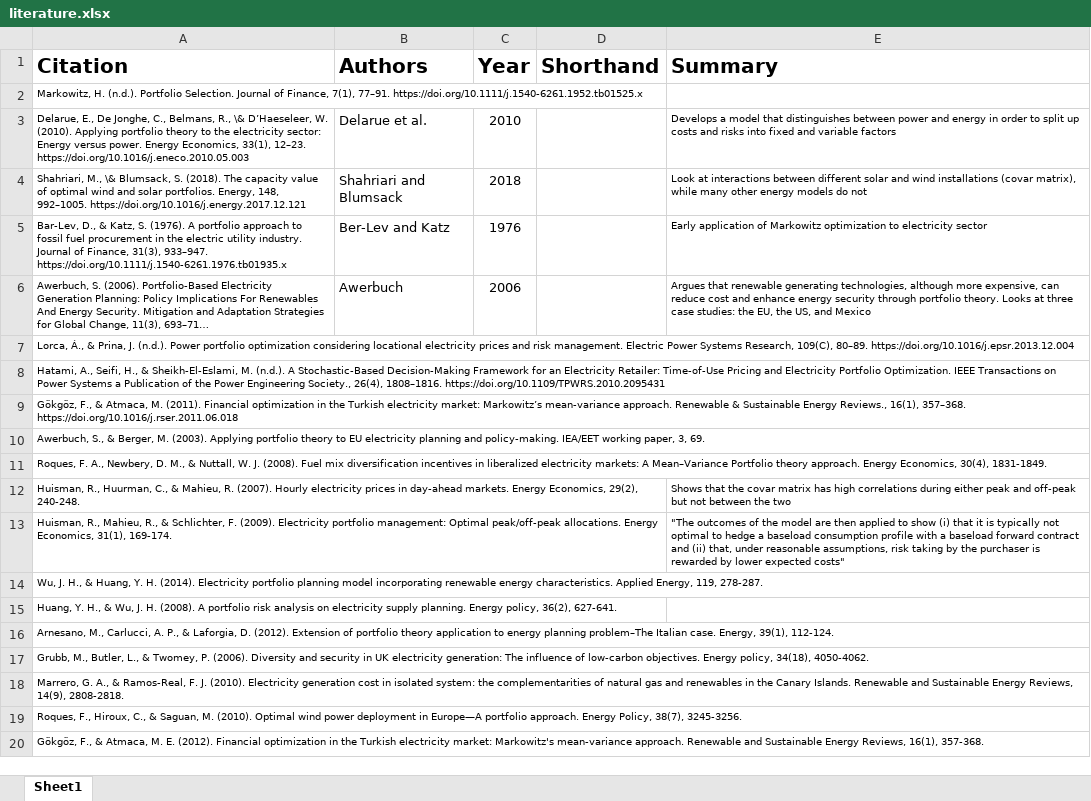
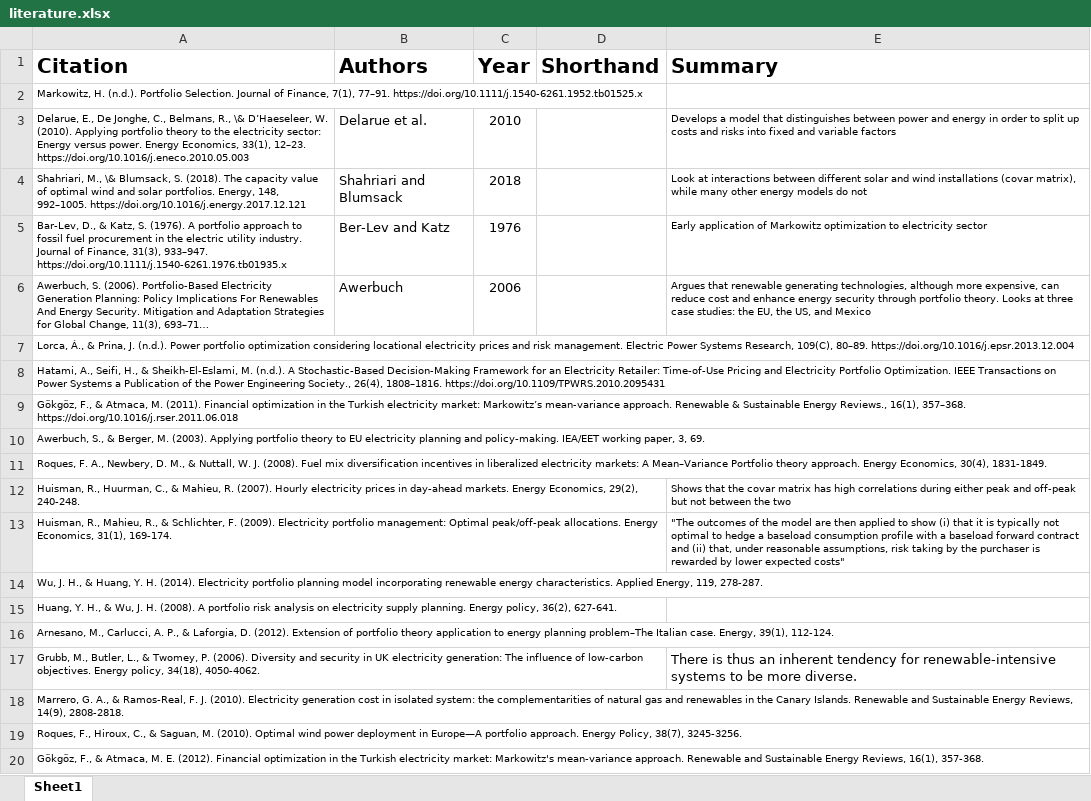
Before and after one commit to emaadmanzoor/Energy-Intermittency-Paper, an Excel workbook: documents/literature.xlsx, sheet Sheet1, drawn as a sheet; long unchanged cells end in …; values as stored, in another font and other column widths than the file's, no borders; the diff names each change by its address in the sheet, - before the commit and + after, or states it on an @@ line.

Commit message:
Update literature notes

```diff
--- a/documents/literature.xlsx (sheet Sheet1)
+++ b/documents/literature.xlsx (sheet Sheet1)
-E17 (Summary): (empty)
+E17 (Summary): There is thus an inherent tendency for renewable-intensive systems to be more diverse.
```
